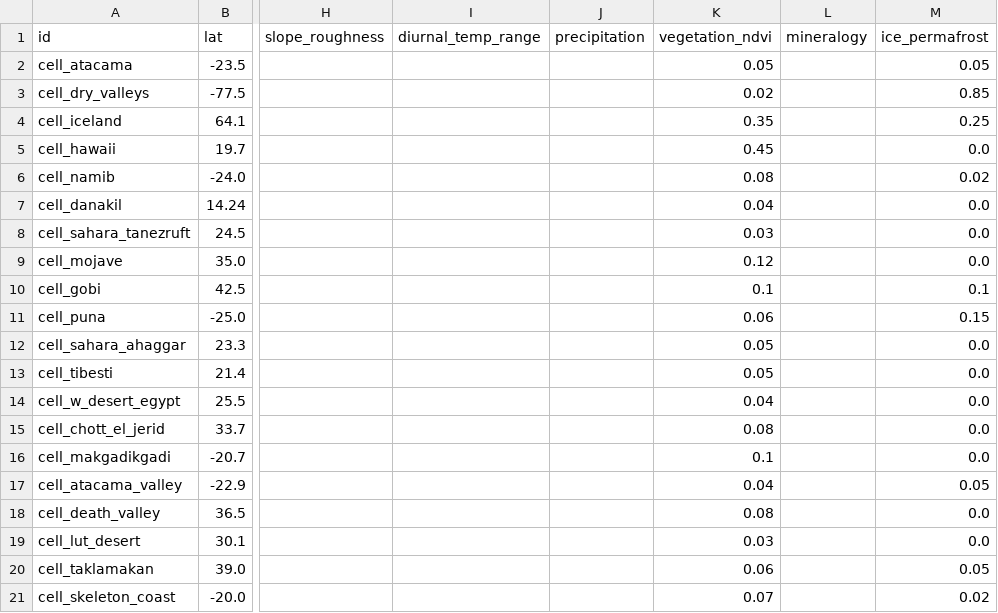
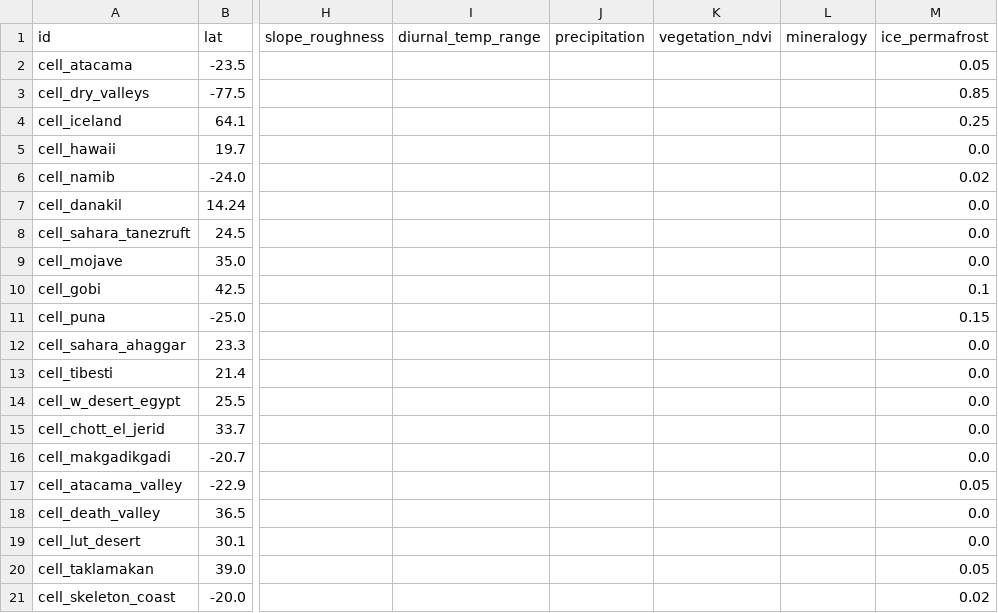
Before and after one commit to binarybrainspy/marstwin, a CSV file: science/profiles/earth_cells.csv, drawn as a sheet; only a part is shown, gaps mark what is left out; the diff names each change by its address in the sheet, - before the commit and + after, or states it on an @@ line.

Commit message:
Fully working python pipeline and all mars, moon analog analyzed and cached for web loading.

```diff
--- a/science/profiles/earth_cells.csv
+++ b/science/profiles/earth_cells.csv
-K2 (vegetation_ndvi): 0.05
+K2 (vegetation_ndvi): (empty)
-K3 (vegetation_ndvi): 0.02
+K3 (vegetation_ndvi): (empty)
-K4 (vegetation_ndvi): 0.35
+K4 (vegetation_ndvi): (empty)
-K5 (vegetation_ndvi): 0.45
+K5 (vegetation_ndvi): (empty)
-K6 (vegetation_ndvi): 0.08
+K6 (vegetation_ndvi): (empty)
-K7 (vegetation_ndvi): 0.04
+K7 (vegetation_ndvi): (empty)
-K8 (vegetation_ndvi): 0.03
+K8 (vegetation_ndvi): (empty)
-K9 (vegetation_ndvi): 0.12
+K9 (vegetation_ndvi): (empty)
-K10 (vegetation_ndvi): 0.1
+K10 (vegetation_ndvi): (empty)
-K11 (vegetation_ndvi): 0.06
+K11 (vegetation_ndvi): (empty)
-K12:K13 (vegetation_ndvi): 0.05
+K12:K13 (vegetation_ndvi): (empty)
-K14 (vegetation_ndvi): 0.04
+K14 (vegetation_ndvi): (empty)
-K15 (vegetation_ndvi): 0.08
+K15 (vegetation_ndvi): (empty)
-K16 (vegetation_ndvi): 0.1
+K16 (vegetation_ndvi): (empty)
-K17 (vegetation_ndvi): 0.04
+K17 (vegetation_ndvi): (empty)
-K18 (vegetation_ndvi): 0.08
+K18 (vegetation_ndvi): (empty)
-K19 (vegetation_ndvi): 0.03
+K19 (vegetation_ndvi): (empty)
-K20 (vegetation_ndvi): 0.06
+K20 (vegetation_ndvi): (empty)
-K21 (vegetation_ndvi): 0.07
+K21 (vegetation_ndvi): (empty)
```
Also changed, not shown: 14 other files.
